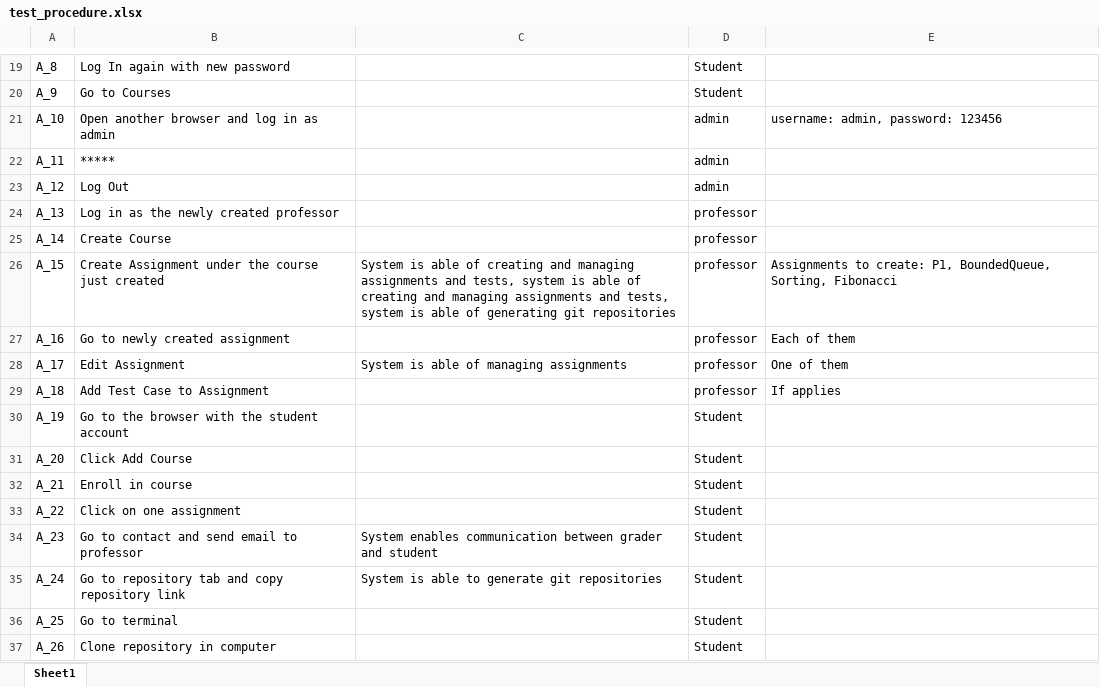
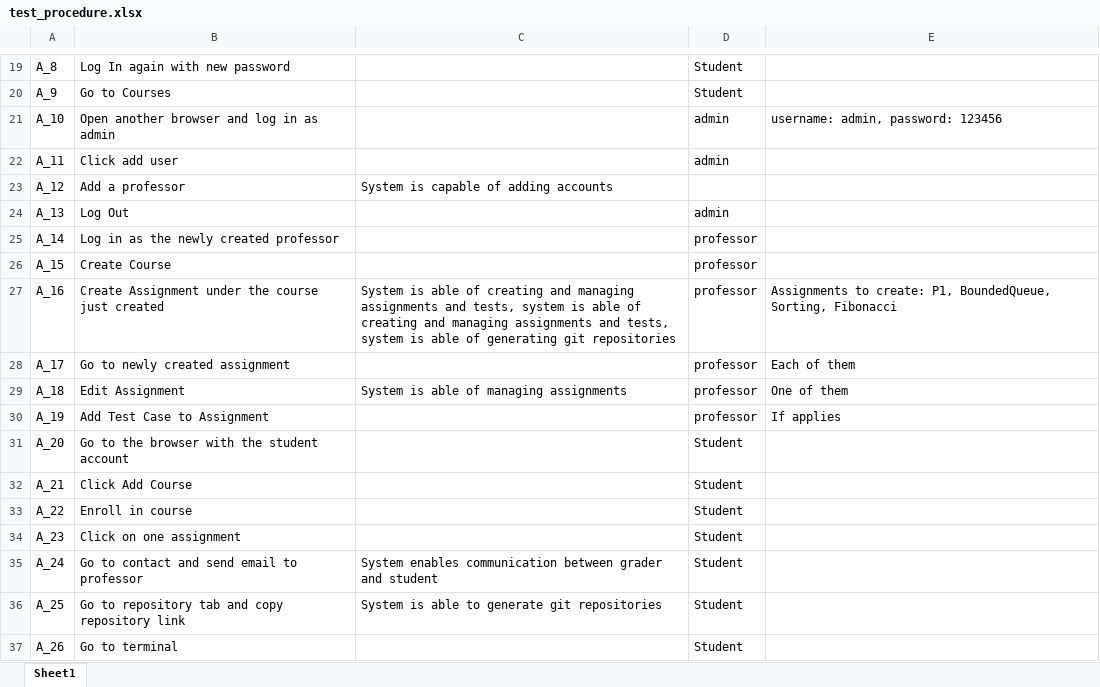
Before and after one commit to nelii28o2/Capstone, an Excel workbook: HH3/test_procedure.xlsx, sheet Sheet1, drawn as a sheet; only a part is shown, gaps mark what is left out; values as stored, in another font and other column widths than the file's, no borders; table styles not drawn; the diff covers the shown part only; the diff names each change by its address in the sheet, - before the commit and + after, or states it on an @@ line.

Commit message:
finished test procedure

```diff
--- a/HH3/test_procedure.xlsx (sheet Sheet1)
+++ b/HH3/test_procedure.xlsx (sheet Sheet1)
-B22: *****
+B22: Click add user
-B23: Log Out
+B23: Add a professor
-C23: (empty)
+C23: System is capable of adding accounts
-D23: admin
+D23: (empty)
-B24: Log in as the newly created professor
+B24: Log Out
-D24: professor
+D24: admin
-B25: Create Course
+B25: Log in as the newly created professor
-B26: Create Assignment under the course just created
+B26: Create Course
-C26: System is able of creating and managing assignments and tests, system is able of creating and managing assignments and tests, system is able of generating git repositories
+C26: (empty)
-E26: Assignments to create: P1, BoundedQueue, Sorting, Fibonacci
+E26: (empty)
-B27: Go to newly created assignment
+B27: Create Assignment under the course just created
-C27: (empty)
+C27: System is able of creating and managing assignments and tests, system is able of creating and managing assignments and tests, system is able of generating git repositories
-E27: Each of them
+E27: Assignments to create: P1, BoundedQueue, Sorting, Fibonacci
-B28: Edit Assignment
+B28: Go to newly created assignment
-C28: System is able of managing assignments
+C28: (empty)
-E28: One of them
+E28: Each of them
-B29: Add Test Case to Assignment
+B29: Edit Assignment
-C29: (empty)
+C29: System is able of managing assignments
-E29: If applies
+E29: One of them
-B30: Go to the browser with the student account
+B30: Add Test Case to Assignment
-D30: Student
+D30: professor
-E30: (empty)
+E30: If applies
-B31: Click Add Course
+B31: Go to the browser with the student account
-B32: Enroll in course
+B32: Click Add Course
-B33: Click on one assignment
+B33: Enroll in course
-B34: Go to contact and send email to professor
+B34: Click on one assignment
-C34: System enables communication between grader and student
+C34: (empty)
-B35: Go to repository tab and copy repository link
+B35: Go to contact and send email to professor
-C35: System is able to generate git repositories
+C35: System enables communication between grader and student
-B36: Go to terminal
+B36: Go to repository tab and copy repository link
-C36: (empty)
+C36: System is able to generate git repositories
-B37: Clone repository in computer
+B37: Go to terminal
```
Also changed, not shown: 1 added row and 29 edited cells elsewhere in this sheet.
